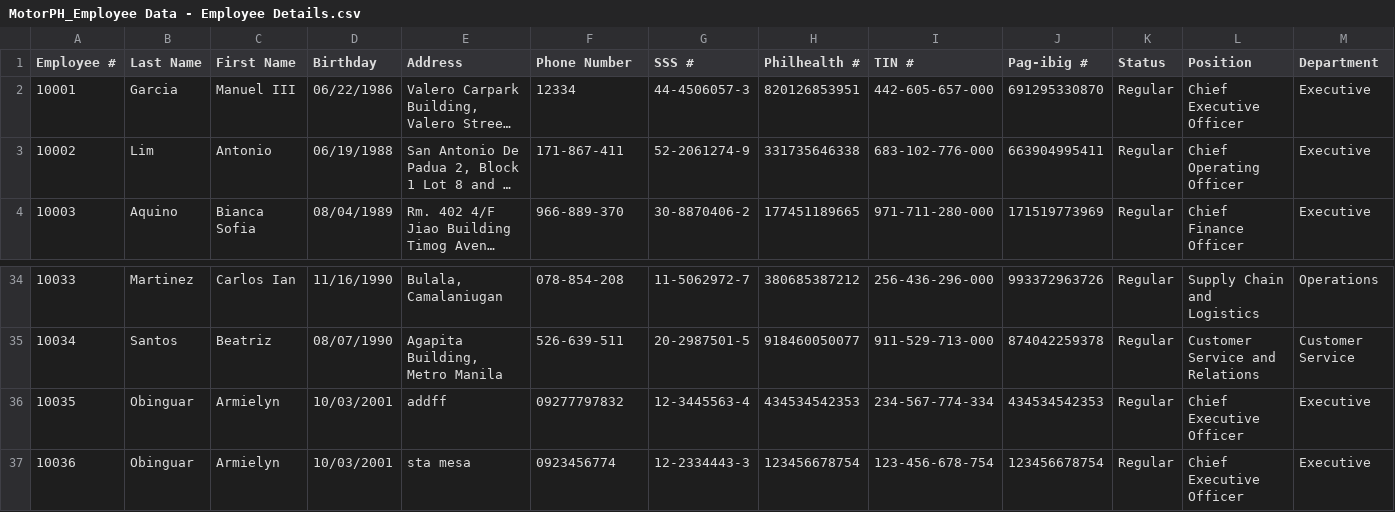
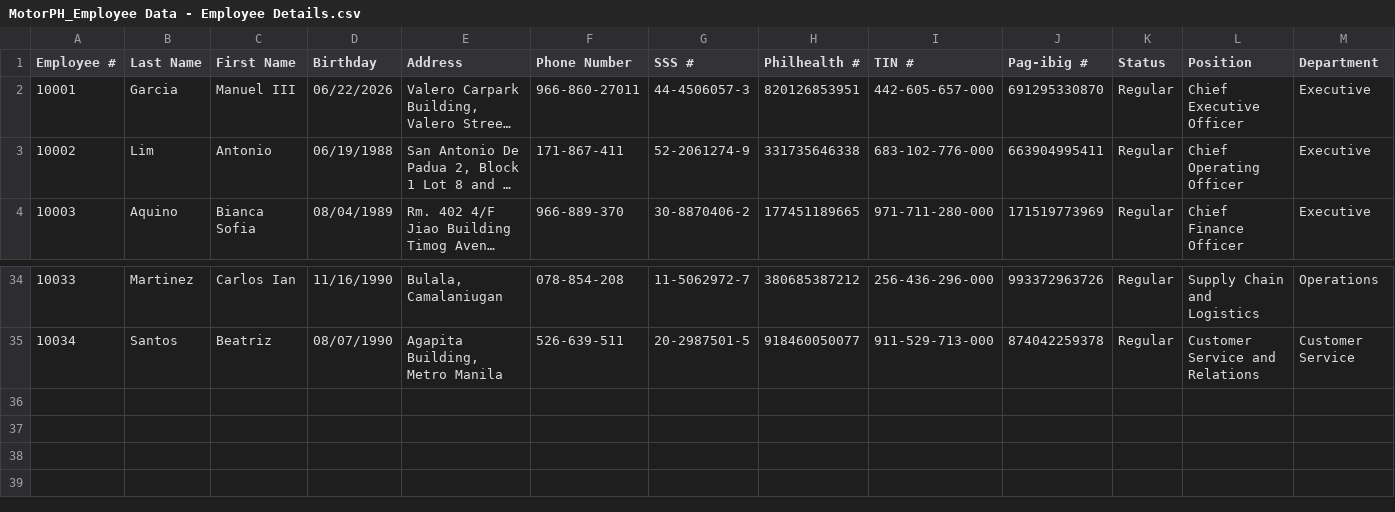
Before and after one commit to armlynobinguar/CP2, a CSV file: resources/MotorPH_Employee Data - Employee Details.csv, drawn as a sheet; only a part is shown, gaps mark what is left out; long unchanged cells end in …; rows hold the shown columns only; the diff names each change by its address in the sheet, - before the commit and + after, or states it on an @@ line.

```diff
--- a/resources/MotorPH_Employee Data - Employee Details.csv
+++ b/resources/MotorPH_Employee Data - Employee Details.csv
-D2 (Birthday): 06/22/1986
+D2 (Birthday): 06/22/2026
-F2 (Phone Number): 12334
+F2 (Phone Number): 966-860-27011
-row 36: 10035 | Obinguar | Armielyn | 10/03/2001 | addff | 09277797832 | 12-3445563-4 | 434534542353 | 234-567-774-334 | 434534542353 | Regular | Chief Executive Officer | Executive
-row 37: 10036 | Obinguar | Armielyn | 10/03/2001 | sta mesa | 0923456774 | 12-2334443-3 | 123456678754 | 123-456-678-754 | 123456678754 | Regular | Chief Executive Officer | Executive
```
Also changed, not shown: 8 other files.
